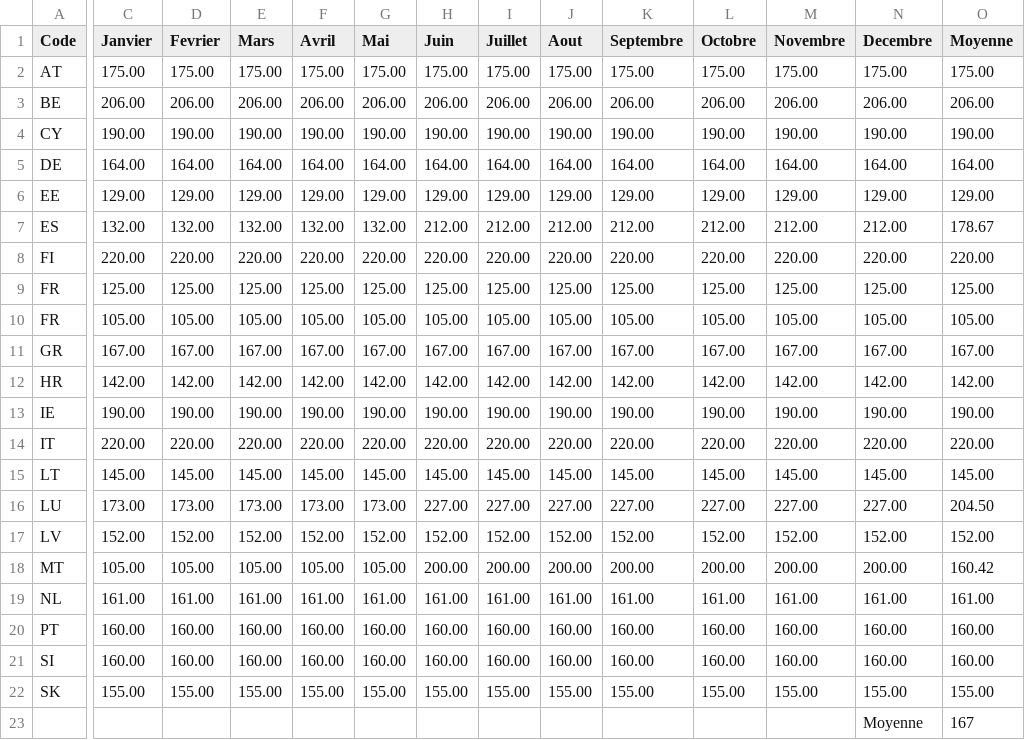
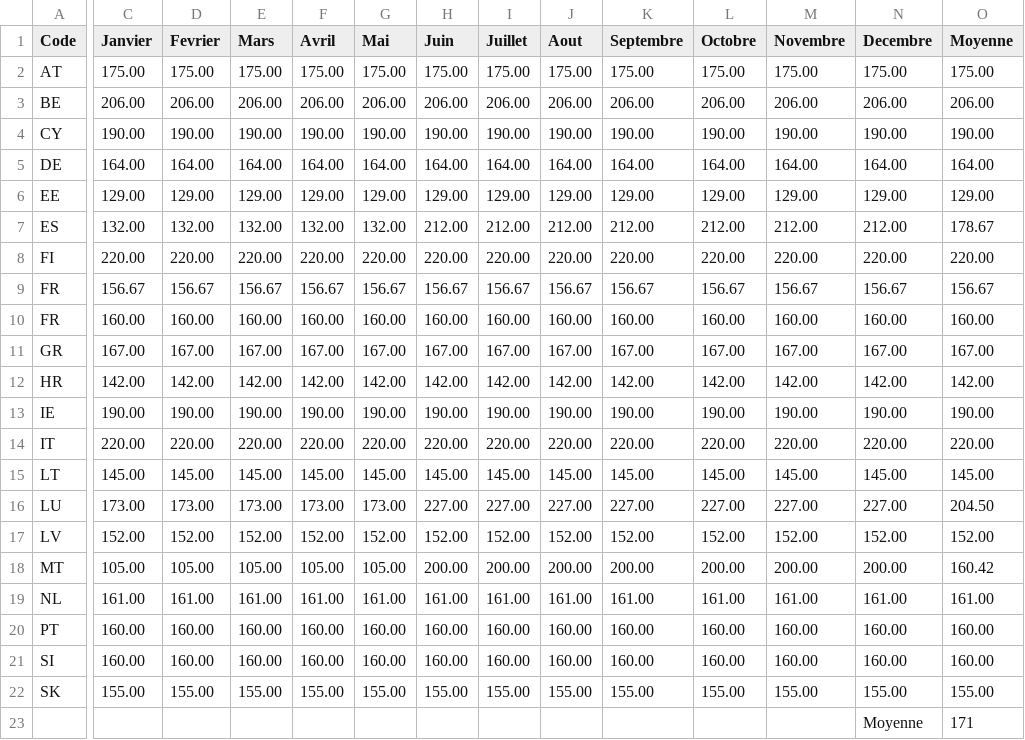
Before and after one commit to flyingeek/flytax, a CSV file: data/flytax-baremes2023-zone_euro.csv, drawn as a sheet; only a part is shown, gaps mark what is left out; the diff names each change by its address in the sheet, - before the commit and + after, or states it on an @@ line.

Commit message:
fix 2023 data

```diff
--- a/data/flytax-baremes2023-zone_euro.csv
+++ b/data/flytax-baremes2023-zone_euro.csv
-C9 (Janvier): 125.00
+C9 (Janvier): 156.67
-D9 (Fevrier): 125.00
+D9 (Fevrier): 156.67
-E9 (Mars): 125.00
+E9 (Mars): 156.67
-F9 (Avril): 125.00
+F9 (Avril): 156.67
-G9 (Mai): 125.00
+G9 (Mai): 156.67
-H9 (Juin): 125.00
+H9 (Juin): 156.67
-I9 (Juillet): 125.00
+I9 (Juillet): 156.67
-J9 (Aout): 125.00
+J9 (Aout): 156.67
-K9 (Septembre): 125.00
+K9 (Septembre): 156.67
-L9 (Octobre): 125.00
+L9 (Octobre): 156.67
-M9 (Novembre): 125.00
+M9 (Novembre): 156.67
-N9 (Decembre): 125.00
+N9 (Decembre): 156.67
-O9 (Moyenne): 125.00
+O9 (Moyenne): 156.67
-C10 (Janvier): 105.00
+C10 (Janvier): 160.00
-D10 (Fevrier): 105.00
+D10 (Fevrier): 160.00
-E10 (Mars): 105.00
+E10 (Mars): 160.00
-F10 (Avril): 105.00
+F10 (Avril): 160.00
-G10 (Mai): 105.00
+G10 (Mai): 160.00
-H10 (Juin): 105.00
+H10 (Juin): 160.00
-I10 (Juillet): 105.00
+I10 (Juillet): 160.00
-J10 (Aout): 105.00
+J10 (Aout): 160.00
-K10 (Septembre): 105.00
+K10 (Septembre): 160.00
-L10 (Octobre): 105.00
+L10 (Octobre): 160.00
-M10 (Novembre): 105.00
+M10 (Novembre): 160.00
-N10 (Decembre): 105.00
+N10 (Decembre): 160.00
-O10 (Moyenne): 105.00
+O10 (Moyenne): 160.00
-O23 (Moyenne): 167
+O23 (Moyenne): 171
```
Also changed, not shown: data/flytax-baremes2023-zone_euro.tsv, data/flytax-baremes2023.csv, 6 other files.
